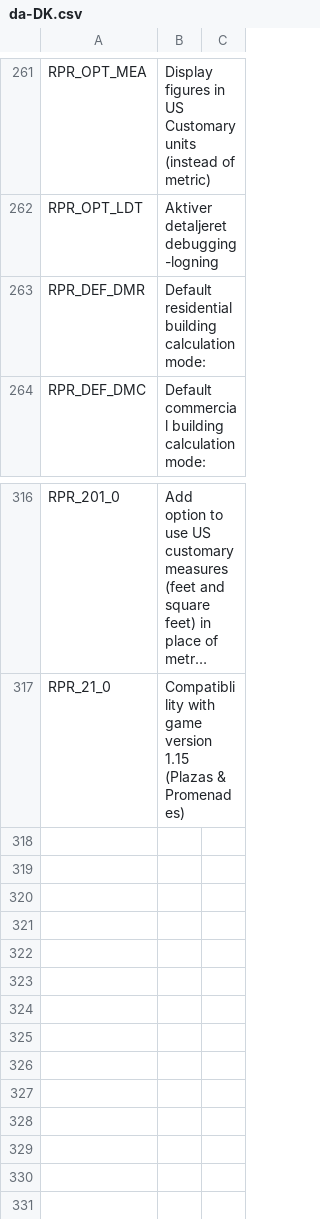
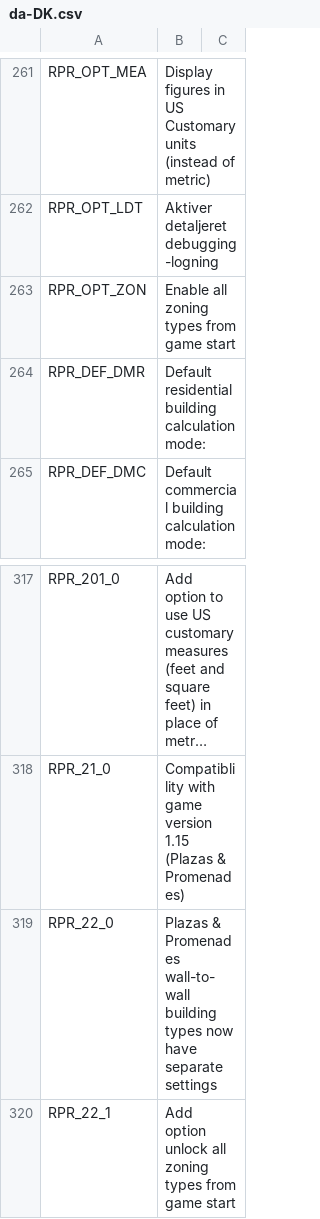
Before and after one commit to algernon-A/Realistic-Population-Revisited, a CSV file: Translations/da-DK.csv, drawn as a sheet; only a part is shown, gaps mark what is left out; long unchanged cells end in …; the diff names each change by its address in the sheet, - before the commit and + after, or states it on an @@ line.

```diff
--- a/Translations/da-DK.csv
+++ b/Translations/da-DK.csv
+row 263: RPR_OPT_ZON | Enable all zoning types from game start
+row 319: RPR_22_0 | Plazas & Promenades wall-to-wall building types now have separate settings
+row 320: RPR_22_1 | Add option unlock all zoning types from game start
```
Also changed, not shown: Translations/de-DE.csv, Translations/es-ES.csv, 9 other files.
